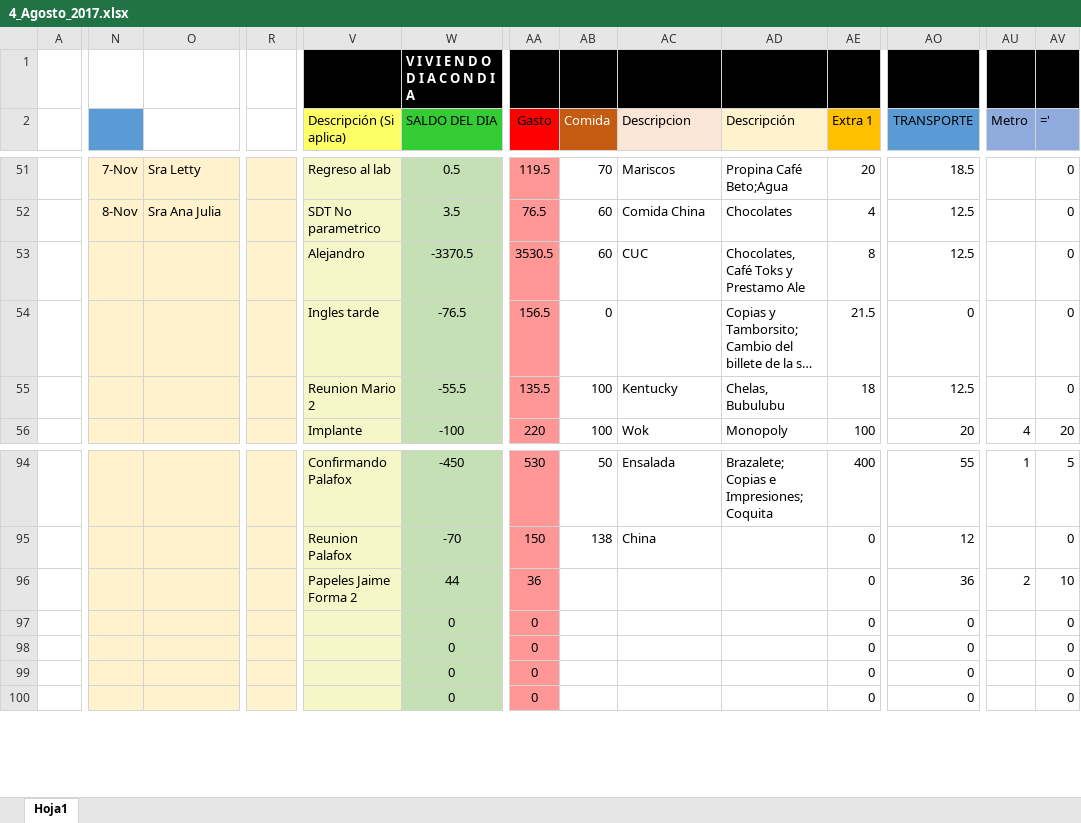
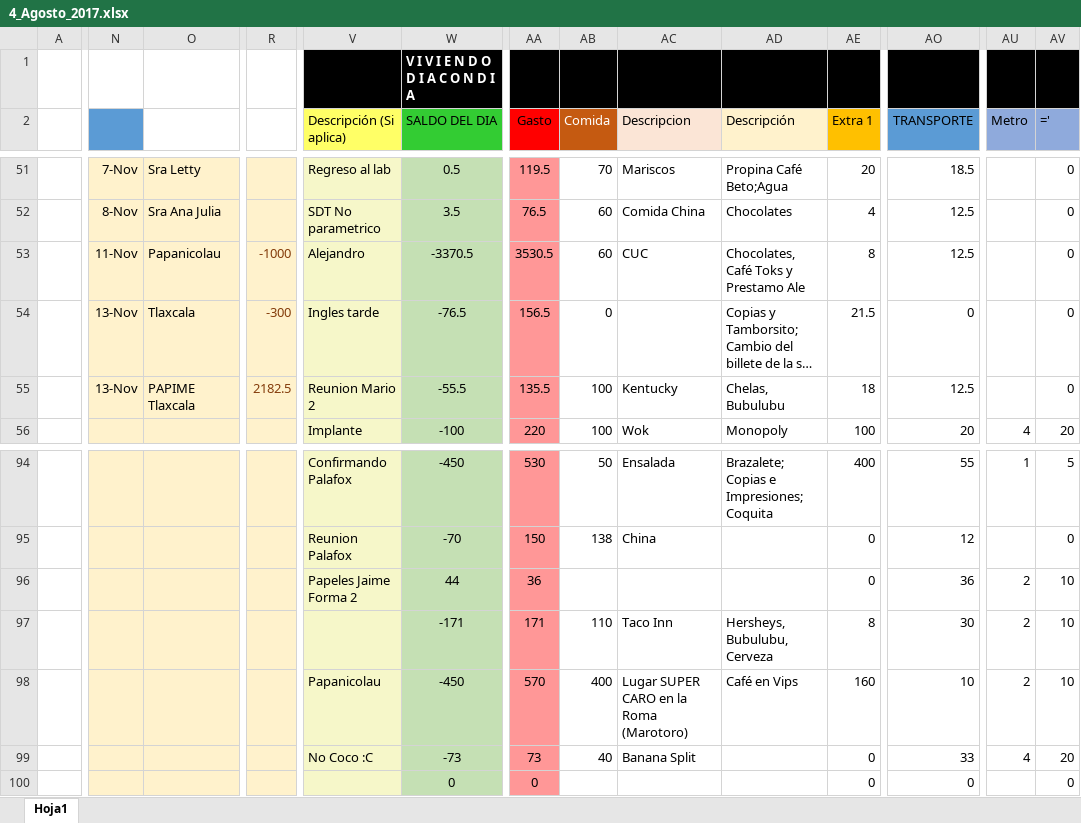
Before and after one commit to Adrifelcha/Adrifelcha, an Excel workbook: Finanzas/4_Agosto_2017.xlsx, sheet Hoja1, drawn as a sheet; only a part is shown, gaps mark what is left out; long unchanged cells end in …; values as stored, in another font and other column widths than the file's, no borders; removed rows and columns are numbered as before the commit, all else as after; rows hold the shown columns only; the diff covers the shown part only; the diff names each change by its address in the sheet, - before the commit and + after, or states it on an @@ line.

Commit message:
Gastos del fin de semana

```diff
--- a/Finanzas/4_Agosto_2017.xlsx (sheet Hoja1)
+++ b/Finanzas/4_Agosto_2017.xlsx (sheet Hoja1)
-N53: (empty)
+N53: 11-Nov
-O53: (empty)
+O53: Papanicolau
-R53: (empty)
+R53: -1000
-N54:N55: (empty)
+N54:N55: 13-Nov
-O54: (empty)
+O54: Tlaxcala
-R54: (empty)
+R54: -300
-O55: (empty)
+O55: PAPIME Tlaxcala
-R55: (empty)
+R55: 2182.5
-row 97:  |  |  |  |  | 0 | 0 |  |  |  | 0 | 0 |  | 0
+row 97:  |  |  |  |  | -171 | 171 | 110 | Taco Inn | Hersheys, Bubulubu, Cerveza | 8 | 30 | 2 | 10
-V98 (Descripción (Si aplica)): (empty)
+V98 (Descripción (Si aplica)): Papanicolau
-W98 (SALDO DEL DIA): 0
+W98 (SALDO DEL DIA): -450
-AA98 (Gasto): 0
+AA98 (Gasto): 570
-AB98 (Comida): (empty)
+AB98 (Comida): 400
-AC98 (Descripcion): (empty)
+AC98 (Descripcion): Lugar SUPER CARO en la Roma (Marotoro)
-AD98 (Descripción): (empty)
+AD98 (Descripción): Café en Vips
-AE98 (Extra 1): 0
+AE98 (Extra 1): 160
-AO98 (TRANSPORTE): 0
+AO98 (TRANSPORTE): 10
-AU98 (Metro): (empty)
+AU98 (Metro): 2
-AV98 (='): 0
+AV98 (='): 10
-V99 (Descripción (Si aplica)): (empty)
+V99 (Descripción (Si aplica)): No Coco :C
-W99 (SALDO DEL DIA): 0
+W99 (SALDO DEL DIA): -73
-AA99 (Gasto): 0
+AA99 (Gasto): 73
-AB99 (Comida): (empty)
+AB99 (Comida): 40
-AC99 (Descripcion): (empty)
+AC99 (Descripcion): Banana Split
-AO99 (TRANSPORTE): 0
+AO99 (TRANSPORTE): 33
-AU99 (Metro): (empty)
+AU99 (Metro): 4
-AV99 (='): 0
+AV99 (='): 20
```
Also changed, not shown: 17 edited cells and cell formats elsewhere in this sheet.
